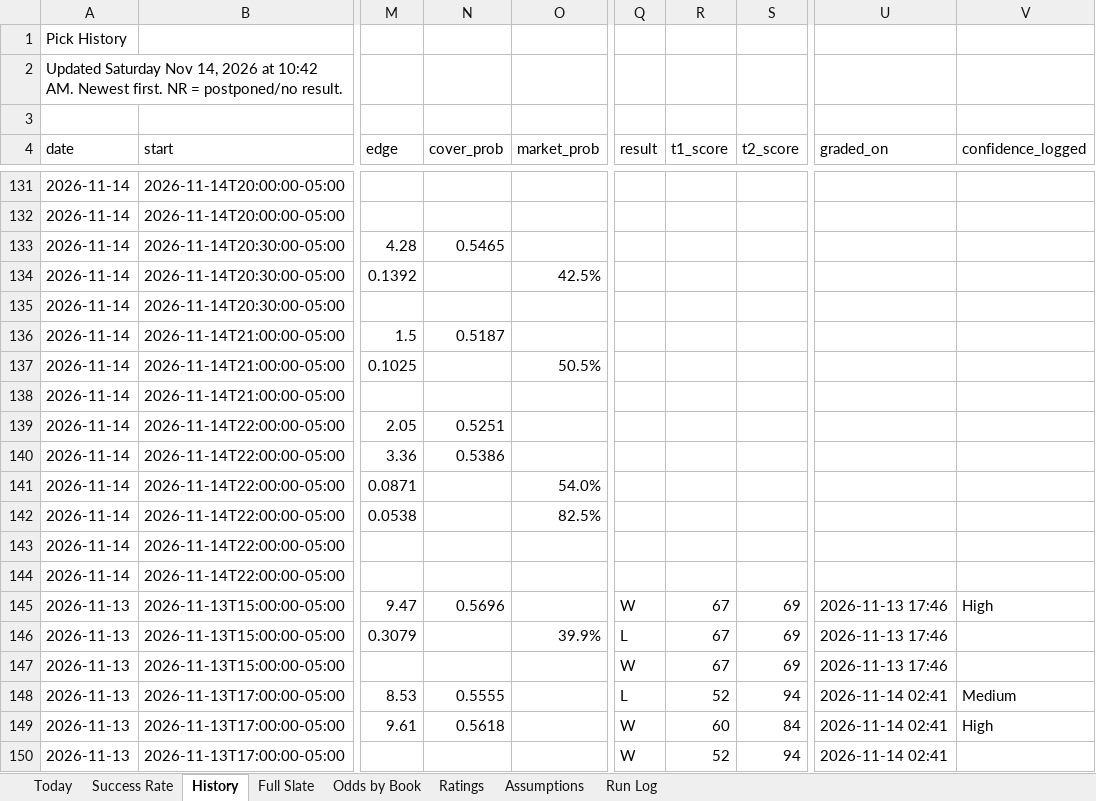
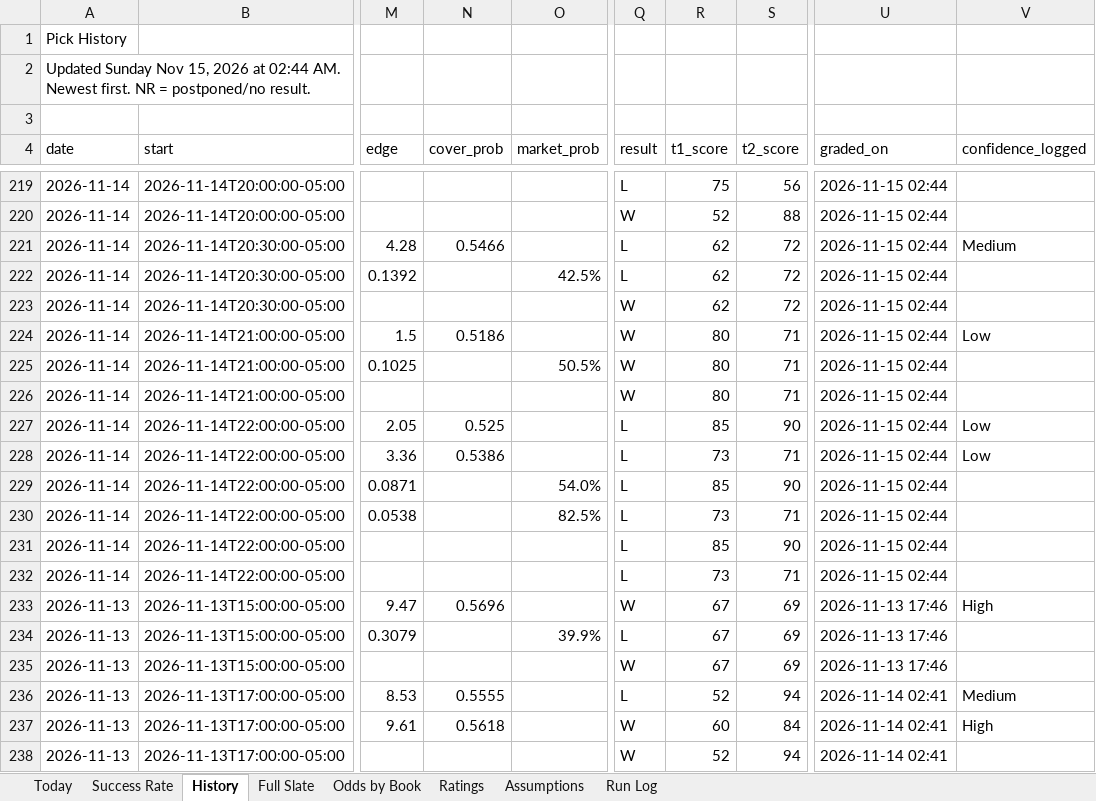
Before and after one commit to coltenmorris/ncaam-model, an Excel workbook: docs/NCAAM_Dashboard.xlsx, sheet History, drawn as a sheet; only a part is shown, gaps mark what is left out; values as stored, in another font and other column widths than the file's, no cell formats; addresses are those after the commit; the diff covers the shown part only; the diff names each change by its address in the sheet, - before the commit and + after, or states it on an @@ line.

```diff
--- a/docs/NCAAM_Dashboard.xlsx (sheet History)
+++ b/docs/NCAAM_Dashboard.xlsx (sheet History)
-A2 (date): Updated Saturday Nov 14, 2026 at 10:42 AM. Newest…
+A2 (date): Updated Sunday Nov 15, 2026 at 02:44 AM. Newest…
-Q219 (result): (empty)
+Q219 (result): L
-R219 (t1_score): (empty)
+R219 (t1_score): 75
-S219 (t2_score): (empty)
+S219 (t2_score): 56
-U219:U232 (graded_on): (empty)
+U219:U232 (graded_on): 2026-11-15 02:44
-Q220 (result): (empty)
+Q220 (result): W
-R220 (t1_score): (empty)
+R220 (t1_score): 52
-S220 (t2_score): (empty)
+S220 (t2_score): 88
-N221 (cover_prob): 0.5465
+N221 (cover_prob): 0.5466
-Q221:Q222 (result): (empty)
+Q221:Q222 (result): L
-R221:R223 (t1_score): (empty)
+R221:R223 (t1_score): 62
-S221:S223 (t2_score): (empty)
+S221:S223 (t2_score): 72
-V221 (confidence_logged): (empty)
+V221 (confidence_logged): Medium
-Q223:Q226 (result): (empty)
+Q223:Q226 (result): W
-N224 (cover_prob): 0.5187
+N224 (cover_prob): 0.5186
-R224:R226 (t1_score): (empty)
+R224:R226 (t1_score): 80
-S224:S226 (t2_score): (empty)
+S224:S226 (t2_score): 71
-V224 (confidence_logged): (empty)
+V224 (confidence_logged): Low
-N227 (cover_prob): 0.5251
+N227 (cover_prob): 0.525
-Q227:Q232 (result): (empty)
+Q227:Q232 (result): L
-R227 (t1_score): (empty)
+R227 (t1_score): 85
-S227 (t2_score): (empty)
+S227 (t2_score): 90
-V227:V228 (confidence_logged): (empty)
+V227:V228 (confidence_logged): Low
-R228 (t1_score): (empty)
+R228 (t1_score): 73
-S228 (t2_score): (empty)
+S228 (t2_score): 71
-R229 (t1_score): (empty)
+R229 (t1_score): 85
-S229 (t2_score): (empty)
+S229 (t2_score): 90
-R230 (t1_score): (empty)
+R230 (t1_score): 73
-S230 (t2_score): (empty)
+S230 (t2_score): 71
-R231 (t1_score): (empty)
+R231 (t1_score): 85
-S231 (t2_score): (empty)
+S231 (t2_score): 90
-R232 (t1_score): (empty)
+R232 (t1_score): 73
-S232 (t2_score): (empty)
+S232 (t2_score): 71
```
Also changed, not shown: 88 added rows and 555 edited cells elsewhere in this sheet, sheet Odds by Book, sheet Full Slate, sheet Ratings, sheet Today, sheet Success Rate, sheet Run Log, cell formats, charts or pictures, 8 other files.
